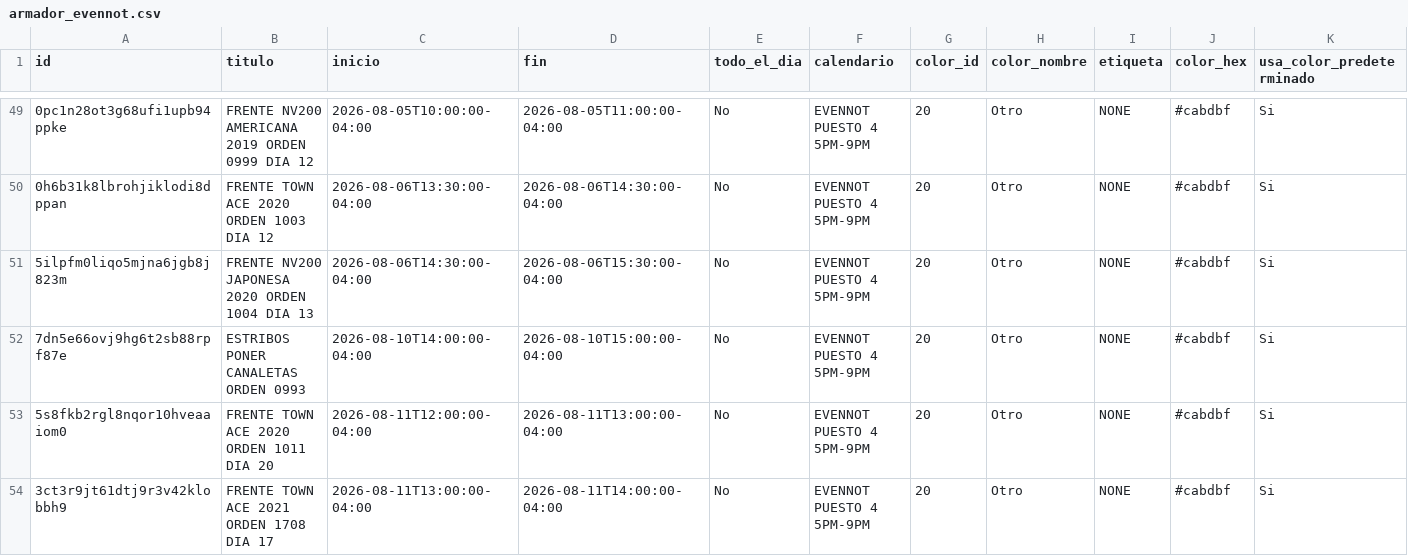
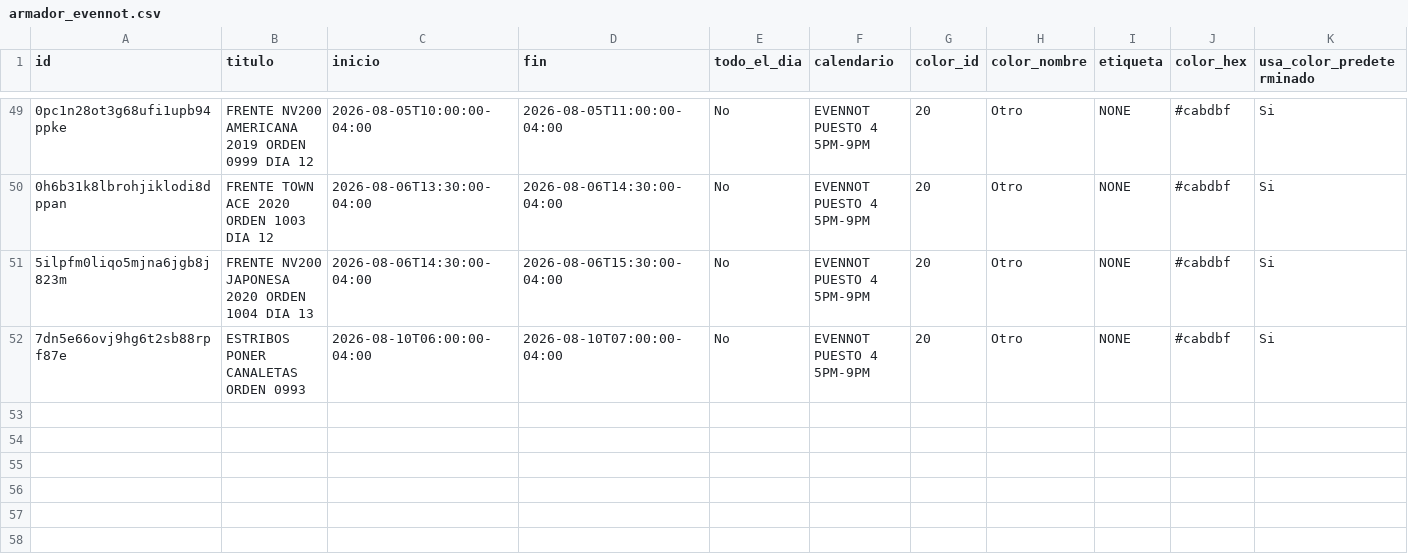
Before and after one commit to Osiris-14/rubio-defensa-ticket, a CSV file: public/data/calendario_armadores/armador_evennot.csv, drawn as a sheet; only a part is shown, gaps mark what is left out; rows hold the shown columns only; the diff names each change by its address in the sheet, - before the commit and + after, or states it on an @@ line.

```diff
--- a/public/data/calendario_armadores/armador_evennot.csv
+++ b/public/data/calendario_armadores/armador_evennot.csv
-C52 (inicio): 2026-08-10T14:00:00-04:00
+C52 (inicio): 2026-08-10T06:00:00-04:00
-D52 (fin): 2026-08-10T15:00:00-04:00
+D52 (fin): 2026-08-10T07:00:00-04:00
-row 53: 5s8fkb2rgl8nqor10hveaaiom0 | FRENTE TOWN ACE 2020 ORDEN 1011 DIA 20 | 2026-08-11T12:00:00-04:00 | 2026-08-11T13:00:00-04:00 | No | EVENNOT PUESTO 4 5PM-9PM | 20 | Otro | NONE | #cabdbf | Si
-row 54: 3ct3r9jt61dtj9r3v42klobbh9 | FRENTE TOWN ACE 2021 ORDEN 1708 DIA 17 | 2026-08-11T13:00:00-04:00 | 2026-08-11T14:00:00-04:00 | No | EVENNOT PUESTO 4 5PM-9PM | 20 | Otro | NONE | #cabdbf | Si
```
Also changed, not shown: public/data/calendario_armadores/armador_puesto2.csv, public/data/calendario_armadores/armador_puesto3_armador.csv, 1 other file.
